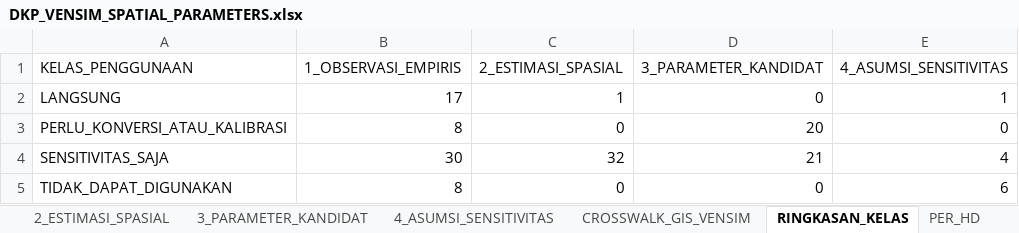
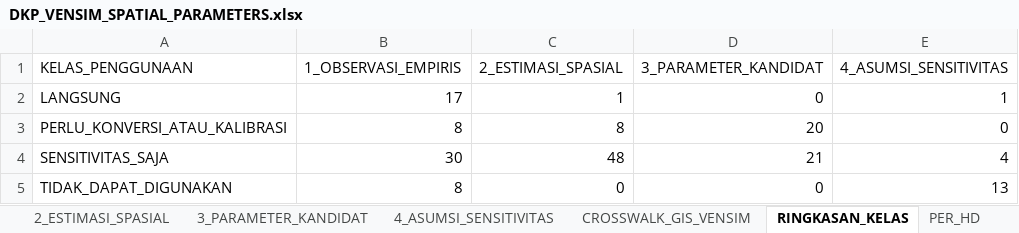
Before and after one commit to revoliaaa/revi, an Excel workbook: delta-kapuas-gis/08_FINAL_FOR_VENSIM/03_VENSIM_INPUT/DKP_VENSIM_SPATIAL_PARAMETERS.xlsx, sheet RINGKASAN_KELAS, drawn as a sheet; values as stored, in another font and other column widths than the file's, no borders; the diff names each change by its address in the sheet, - before the commit and + after, or states it on an @@ line.

```diff
--- a/delta-kapuas-gis/08_FINAL_FOR_VENSIM/03_VENSIM_INPUT/DKP_VENSIM_SPATIAL_PARAMETERS.xlsx (sheet RINGKASAN_KELAS)
+++ b/delta-kapuas-gis/08_FINAL_FOR_VENSIM/03_VENSIM_INPUT/DKP_VENSIM_SPATIAL_PARAMETERS.xlsx (sheet RINGKASAN_KELAS)
-C3 (2_ESTIMASI_SPASIAL): 0
+C3 (2_ESTIMASI_SPASIAL): 8
-C4 (2_ESTIMASI_SPASIAL): 32
+C4 (2_ESTIMASI_SPASIAL): 48
-E5 (4_ASUMSI_SENSITIVITAS): 6
+E5 (4_ASUMSI_SENSITIVITAS): 13
```
Also changed, not shown: sheet SEMUA_PARAMETER, sheet 2_ESTIMASI_SPASIAL, sheet 4_ASUMSI_SENSITIVITAS, sheet PER_HD, 28 other files.
